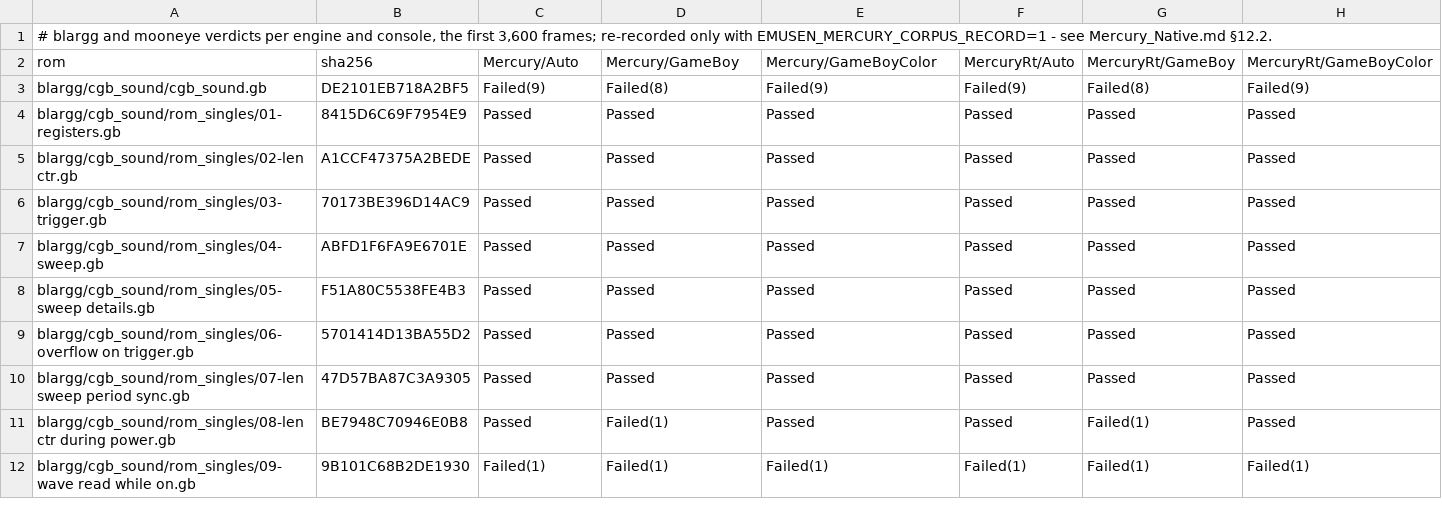
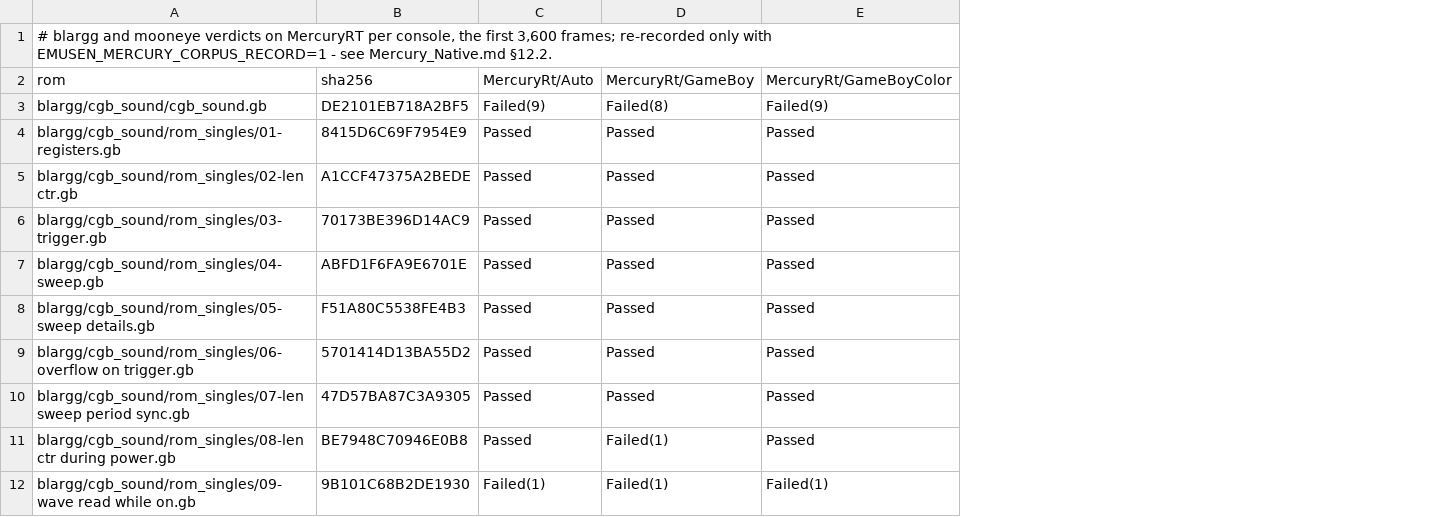
Before and after one commit to RedQuE3n/EmuSen, a TSV file: EmuSen.WiseMan/Cores/MercuryCorpusBaseline.tsv, drawn as a sheet; only a part is shown; the diff names each change by its address in the sheet, - before the commit and + after, or states it on an @@ line.

Commit message:
MercuryRT stands without C# Mercury: its shim, its debugger and its tests
The shim takes nothing from the C# core. The Model setting and GbModel, the header's refusals (GbCartridge), the mixer's seed and the console's constants are MercuryRtCore's; the GameShark and Game Genie codecs move to EmuSen.Crystal/Systems/GameBoy as the console's formats; the SM83 disassembler moves into the shim. The hidden mirror is gone: the debugger's registries are the core's own, and MercuryRtDebugTarget reads the machine's state through the listing state_layout prints, with MercuryStateLayout now production code and WiseMan keeping only the choice of a committed listing (MercuryLayouts). PortEngine's mirror became optional, so MoonRT keeps its.

The claims classes run on MercuryRT alone through the layout listings, the rig without its C# half or view. The lock-step classes, the C# cycle harness and every case that only compared the engines leave; where a lock-step case asserted a hardware fact, the fact is kept on MercuryRT. The corpus baseline loses its C# columns. The DianaSh golden of summary on mercuryrt is re-recorded for one line: the mirror's empty sound queue printed buffered=0, the machine's own queue prints 1476.

Measured on 2026-10-16: the Mercury, MercuryRt, GoldenCorpus, CheatCodecAdapter and CoreDebugView filters, 651 cases, all pass with that golden re-recorded (Mercury_Native.md §15.2, §15.3).

```diff
--- a/EmuSen.WiseMan/Cores/MercuryCorpusBaseline.tsv
+++ b/EmuSen.WiseMan/Cores/MercuryCorpusBaseline.tsv
-column F (MercuryRt/Auto), rows 3-12: Failed(9) | Passed | Passed | Passed | Passed | Passed | Passed | Passed | Passed | Failed(1)
-column G (MercuryRt/GameBoy), rows 3-12: Failed(8) | Passed | Passed | Passed | Passed | Passed | Passed | Passed | Failed(1) | Failed(1)
-column H (MercuryRt/GameBoyColor), rows 3-12: Failed(9) | Passed | Passed | Passed | Passed | Passed | Passed | Passed | Passed | Failed(1)
-A1 (rom): …mooneye verdicts per engine and console, the…
+A1 (rom): …mooneye verdicts on MercuryRT per console, the…
-C2: Mercury/Auto
+C2: MercuryRt/Auto
-D2: Mercury/GameBoy
+D2: MercuryRt/GameBoy
-E2: Mercury/GameBoyColor
+E2: MercuryRt/GameBoyColor
```
Also changed, not shown: 56 other files.
